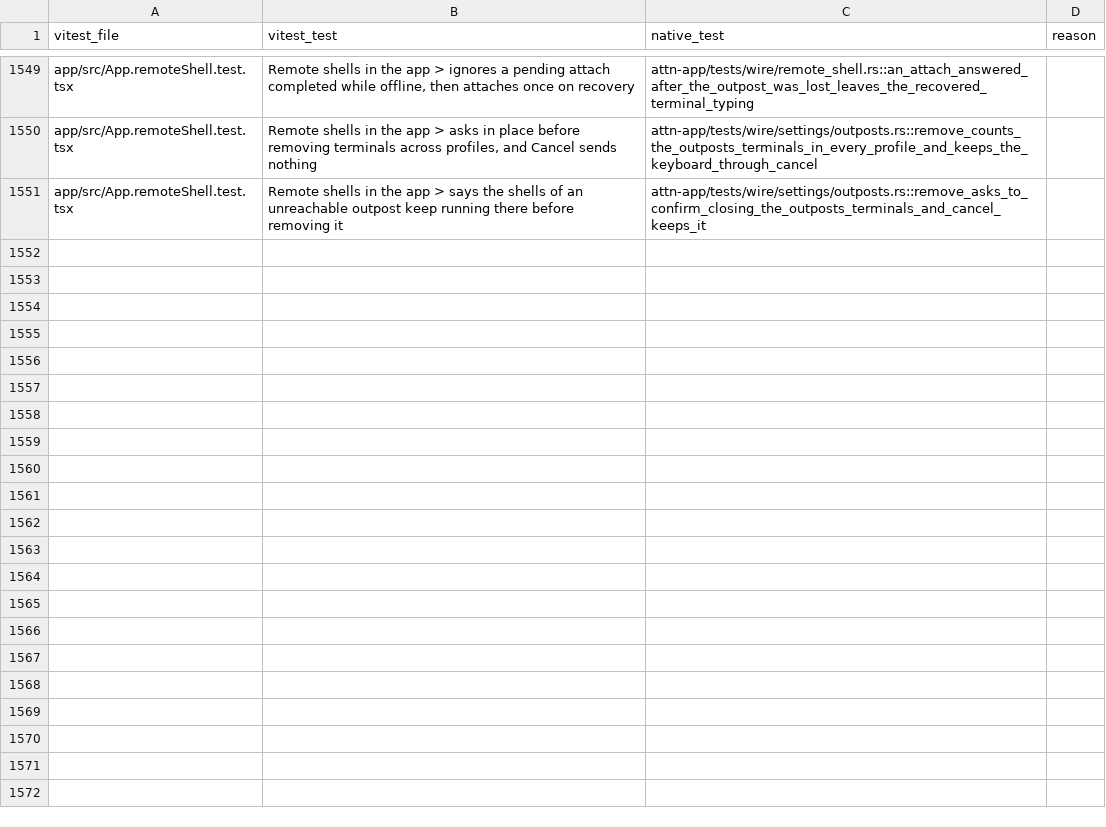
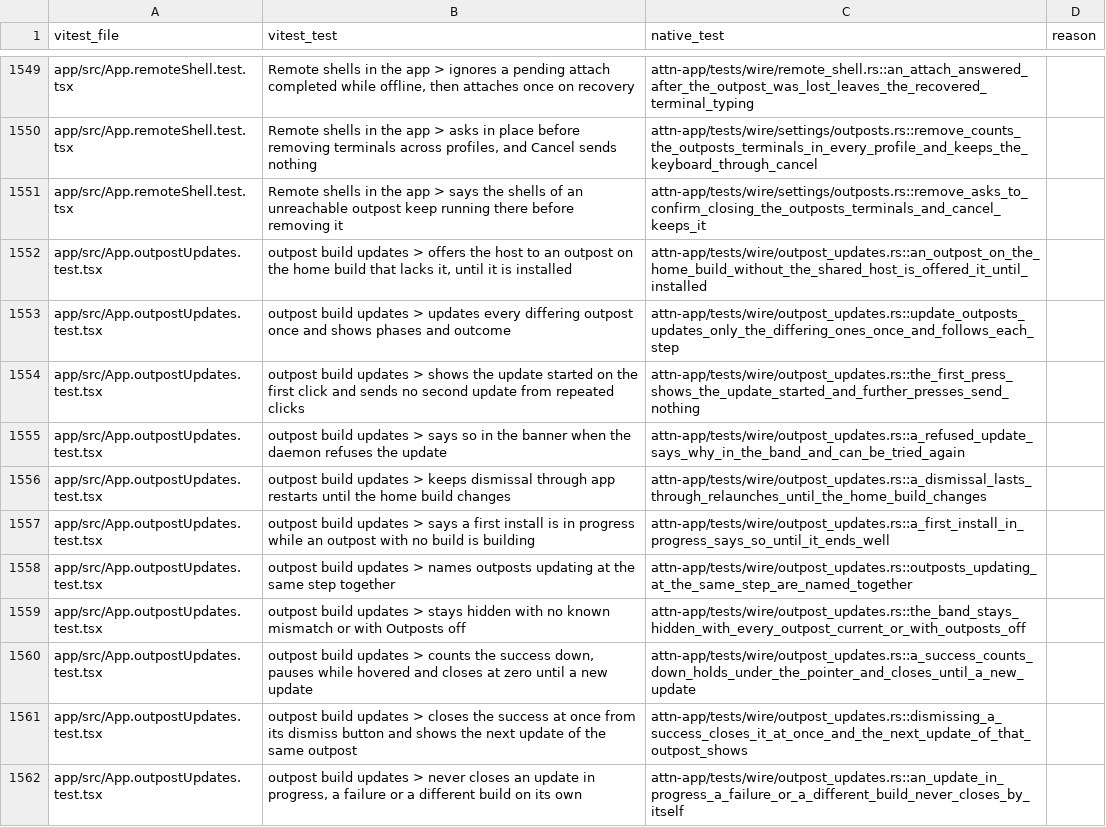
Before and after one commit to SolenesInc/attn, a TSV file: native/parity/wire.tsv, drawn as a sheet; only a part is shown, gaps mark what is left out; the diff names each change by its address in the sheet, - before the commit and + after, or states it on an @@ line.

```diff
--- a/native/parity/wire.tsv
+++ b/native/parity/wire.tsv
+row 1552: app/src/App.outpostUpdates.test.tsx | outpost build updates > offers the host to an outpost on the home build that lacks it, until it is installed | attn-app/tests/wire/outpost_updates.rs::an_outpost_on_the_home_build_without_the_shared_host_is_offered_it_until_installed
+row 1553: app/src/App.outpostUpdates.test.tsx | outpost build updates > updates every differing outpost once and shows phases and outcome | attn-app/tests/wire/outpost_updates.rs::update_outposts_updates_only_the_differing_ones_once_and_follows_each_step
+row 1554: app/src/App.outpostUpdates.test.tsx | outpost build updates > shows the update started on the first click and sends no second update from repeated clicks | attn-app/tests/wire/outpost_updates.rs::the_first_press_shows_the_update_started_and_further_presses_send_nothing
+row 1555: app/src/App.outpostUpdates.test.tsx | outpost build updates > says so in the banner when the daemon refuses the update | attn-app/tests/wire/outpost_updates.rs::a_refused_update_says_why_in_the_band_and_can_be_tried_again
+row 1556: app/src/App.outpostUpdates.test.tsx | outpost build updates > keeps dismissal through app restarts until the home build changes | attn-app/tests/wire/outpost_updates.rs::a_dismissal_lasts_through_relaunches_until_the_home_build_changes
+row 1557: app/src/App.outpostUpdates.test.tsx | outpost build updates > says a first install is in progress while an outpost with no build is building | attn-app/tests/wire/outpost_updates.rs::a_first_install_in_progress_says_so_until_it_ends_well
+row 1558: app/src/App.outpostUpdates.test.tsx | outpost build updates > names outposts updating at the same step together | attn-app/tests/wire/outpost_updates.rs::outposts_updating_at_the_same_step_are_named_together
+row 1559: app/src/App.outpostUpdates.test.tsx | outpost build updates > stays hidden with no known mismatch or with Outposts off | attn-app/tests/wire/outpost_updates.rs::the_band_stays_hidden_with_every_outpost_current_or_with_outposts_off
+row 1560: app/src/App.outpostUpdates.test.tsx | outpost build updates > counts the success down, pauses while hovered and closes at zero until a new update | attn-app/tests/wire/outpost_updates.rs::a_success_counts_down_holds_under_the_pointer_and_closes_until_a_new_update
+row 1561: app/src/App.outpostUpdates.test.tsx | outpost build updates > closes the success at once from its dismiss button and shows the next update of the same outpost | attn-app/tests/wire/outpost_updates.rs::dismissing_a_success_closes_it_at_once_and_the_next_update_of_that_outpost_shows
+row 1562: app/src/App.outpostUpdates.test.tsx | outpost build updates > never closes an update in progress, a failure or a different build on its own | attn-app/tests/wire/outpost_updates.rs::an_update_in_progress_a_failure_or_a_different_build_never_closes_by_itself
```
Also changed, not shown: 9 other files.
